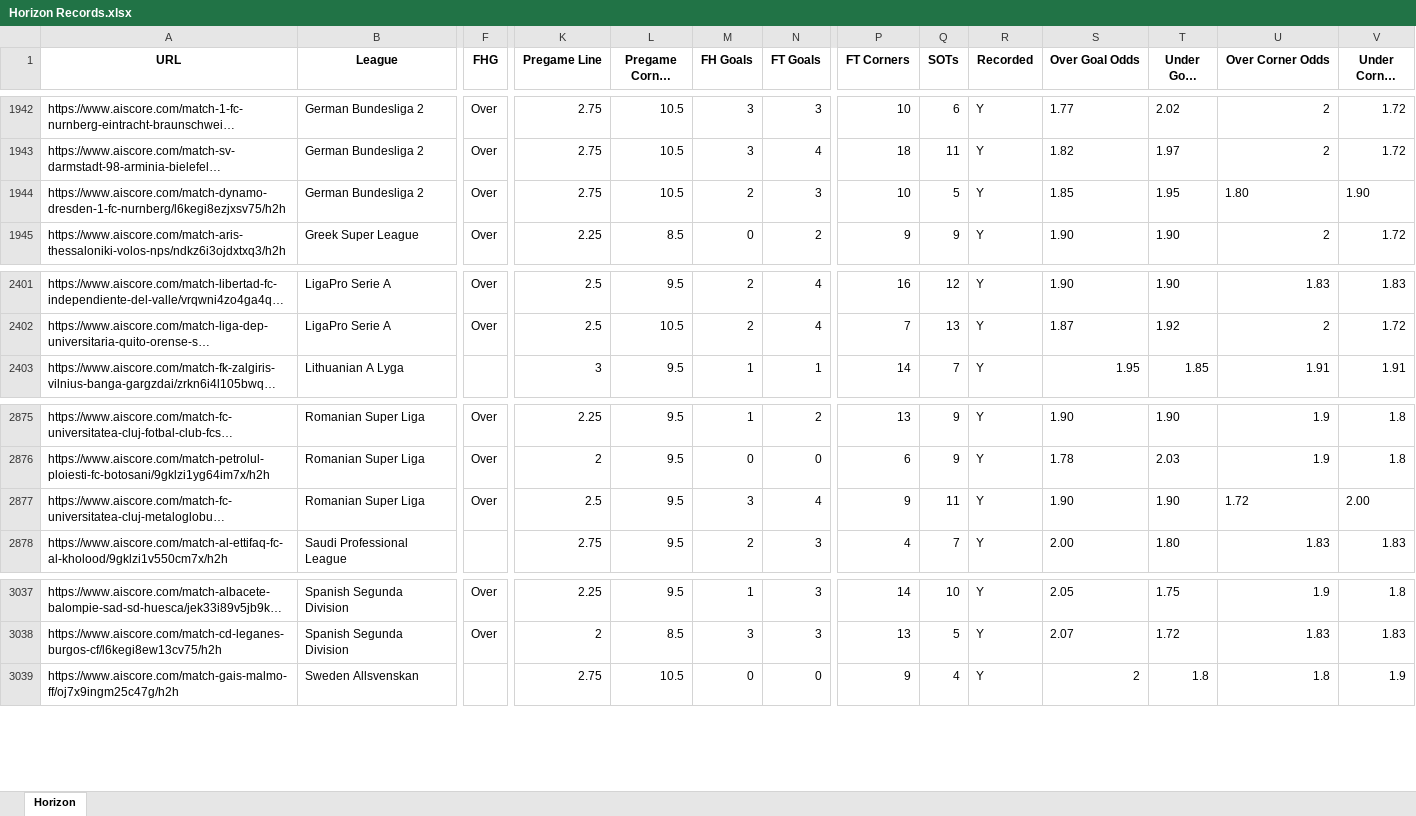
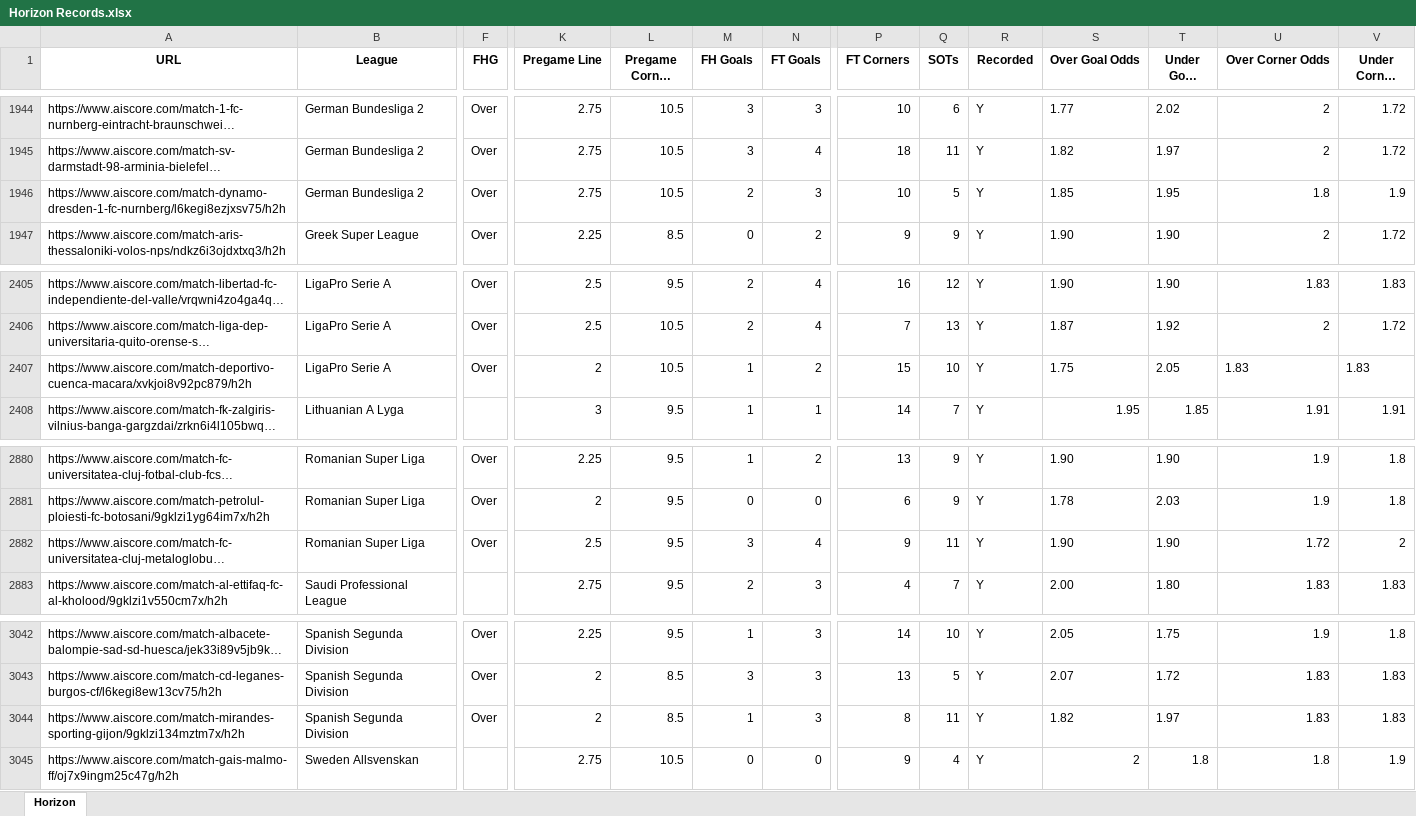
Before and after one commit to Captain-Duckie/whop, an Excel workbook: public/Horizon Records.xlsx, sheet Horizon, drawn as a sheet; only a part is shown, gaps mark what is left out; long unchanged cells end in …; values as stored, in another font and other column widths than the file's, no borders; addresses are those after the commit; rows hold the shown columns only; the diff covers the shown part only; the diff names each change by its address in the sheet, - before the commit and + after, or states it on an @@ line.

Commit message:
Auto-update Horizon Records at 2025-11-07T22:40:36.672698

```diff
--- a/public/Horizon Records.xlsx (sheet Horizon)
+++ b/public/Horizon Records.xlsx (sheet Horizon)
-U1946 (Over Corner Odds): 1.80
+U1946 (Over Corner Odds): 1.8
-V1946 (Under Corner Odds): 1.90
+V1946 (Under Corner Odds): 1.9
+row 2407: https://www.aiscore.com/match-deportivo-cuenca-macara/xvkjoi8v92pc879/h2h | LigaPro Serie A | Over | 2 | 10.5 | 1 | 2 | 15 | 10 | Y | 1.75 | 2.05 | 1.83 | 1.83
-U2882 alignment: left
+U2882 alignment: right
-V2882 (Under Corner Odds): 2.00
+V2882 (Under Corner Odds): 2
+row 3044: https://www.aiscore.com/match-mirandes-sporting-gijon/9gklzi134mztm7x/h2h | Spanish Segunda Division | Over | 2 | 8.5 | 1 | 3 | 8 | 11 | Y | 1.82 | 1.97 | 1.83 | 1.83
```
Also changed, not shown: 6 added rows elsewhere in this sheet.
